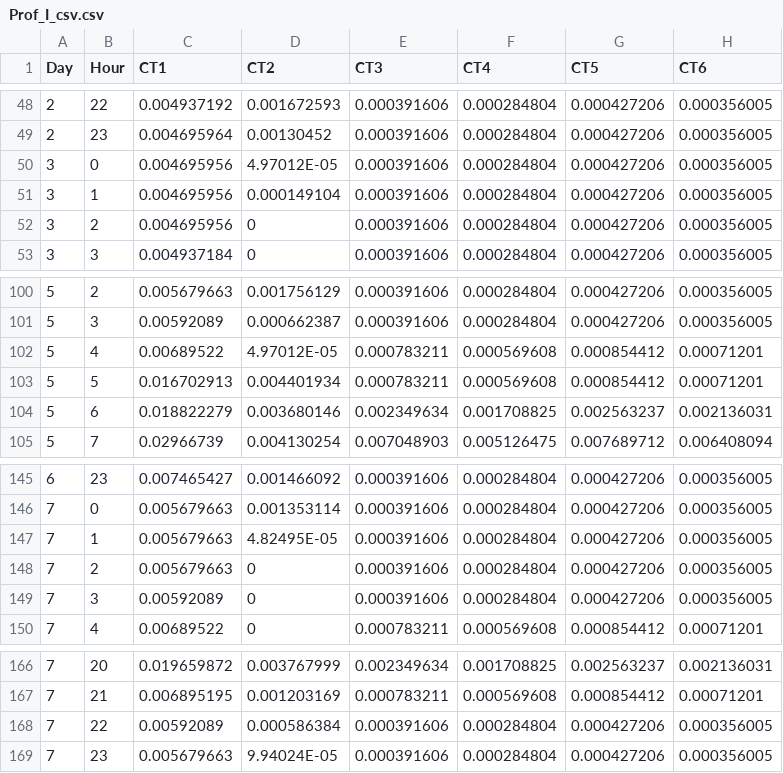
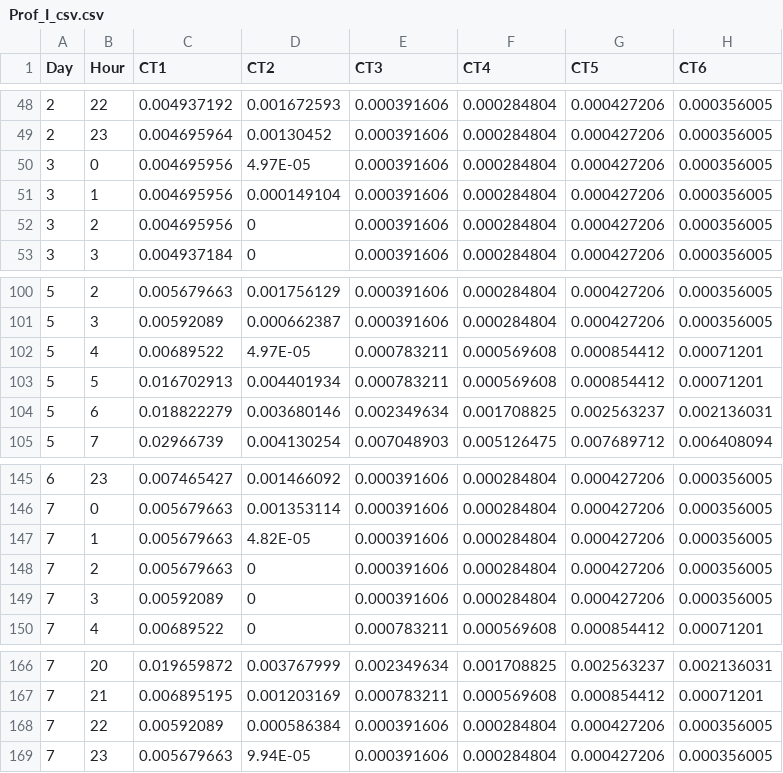
Before and after one commit to sankanire201/MITLL_BEMS_controller, a CSV file: LoadShifting/Prof_I_csv.csv, drawn as a sheet; only a part is shown, gaps mark what is left out; the diff names each change by its address in the sheet, - before the commit and + after, or states it on an @@ line.

```diff
--- a/LoadShifting/Prof_I_csv.csv
+++ b/LoadShifting/Prof_I_csv.csv
-D50 (CT2): 4.97012E-05
+D50 (CT2): 4.97E-05
-D102 (CT2): 4.97012E-05
+D102 (CT2): 4.97E-05
-D147 (CT2): 4.82495E-05
+D147 (CT2): 4.82E-05
-D169 (CT2): 9.94024E-05
+D169 (CT2): 9.94E-05
```
Also changed, not shown: LoadShifting/Prof_C_csv.csv, LoadShifting/Prof_P_csv.csv, 2 other files.
